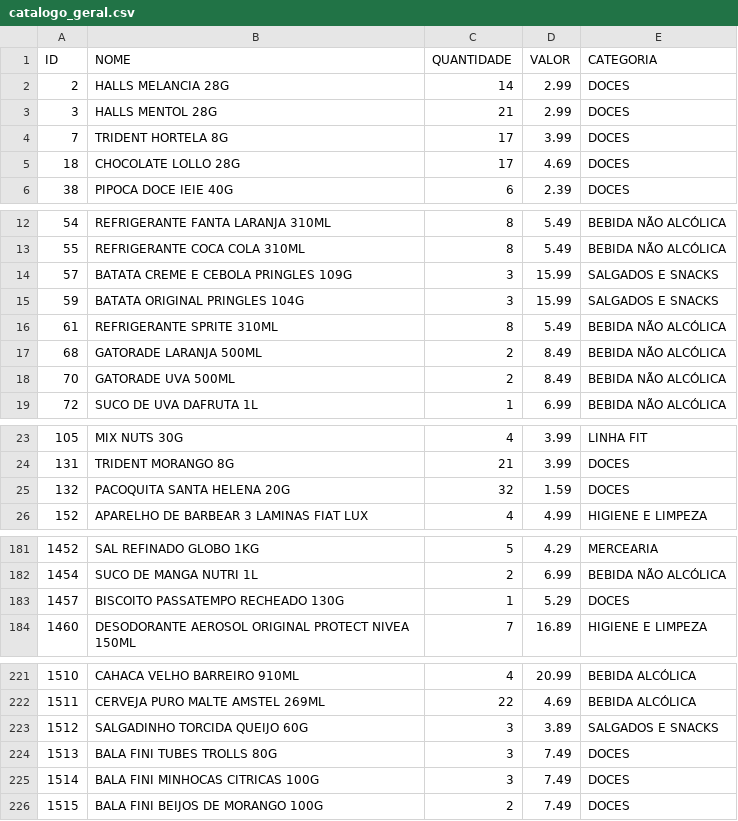
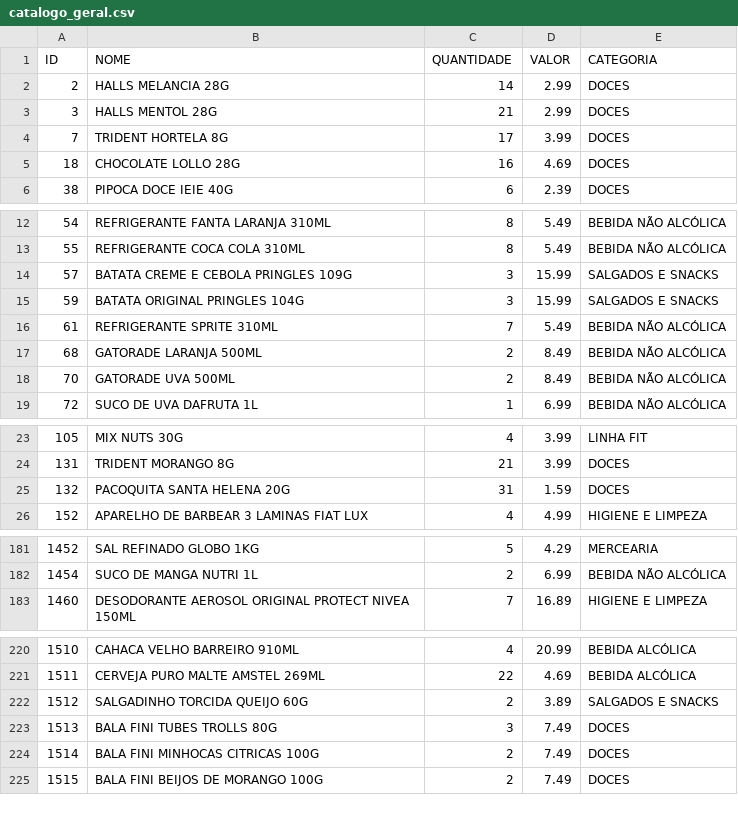
Before and after one commit to guicobracraft-prog/PesquisadeMercado, a CSV file: catalogo_geral.csv, drawn as a sheet; only a part is shown, gaps mark what is left out; the diff covers the shown part only.

```diff
--- a/catalogo_geral.csv
+++ b/catalogo_geral.csv
@@ -4,3 +4,3 @@ ID;NOME;QUANTIDADE;VALOR;CATEGORIA
 7;TRIDENT HORTELA 8G;17;3.99;DOCES
-18;CHOCOLATE LOLLO 28G;17;4.69;DOCES
+18;CHOCOLATE LOLLO 28G;16;4.69;DOCES
 38;PIPOCA DOCE IEIE 40G;6;2.39;DOCES
@@ -15,3 +15,3 @@ ID;NOME;QUANTIDADE;VALOR;CATEGORIA
 59;BATATA ORIGINAL PRINGLES 104G;3;15.99;SALGADOS E SNACKS
-61;REFRIGERANTE SPRITE 310ML;8;5.49;BEBIDA NÃO ALCÓLICA
+61;REFRIGERANTE SPRITE 310ML;7;5.49;BEBIDA NÃO ALCÓLICA
 68;GATORADE LARANJA 500ML;2;8.49;BEBIDA NÃO ALCÓLICA
@@ -24,3 +24,3 @@ ID;NOME;QUANTIDADE;VALOR;CATEGORIA
 131;TRIDENT MORANGO 8G;21;3.99;DOCES
-132;PACOQUITA SANTA HELENA 20G;32;1.59;DOCES
+132;PACOQUITA SANTA HELENA 20G;31;1.59;DOCES
 152;APARELHO DE BARBEAR 3 LAMINAS FIAT LUX;4;4.99;HIGIENE E LIMPEZA
@@ -182,3 +182,2 @@ ID;NOME;QUANTIDADE;VALOR;CATEGORIA
 1454;SUCO DE MANGA NUTRI 1L;2;6.99;BEBIDA NÃO ALCÓLICA
-1457;BISCOITO PASSATEMPO RECHEADO 130G;1;5.29;DOCES
 1460;DESODORANTE AEROSOL ORIGINAL  PROTECT NIVEA 150ML;7;16.89;HIGIENE E LIMPEZA
@@ -222,5 +221,5 @@ ID;NOME;QUANTIDADE;VALOR;CATEGORIA
 1511;CERVEJA PURO MALTE AMSTEL 269ML;22;4.69;BEBIDA ALCÓLICA
-1512;SALGADINHO TORCIDA QUEIJO 60G;3;3.89;SALGADOS E SNACKS
+1512;SALGADINHO TORCIDA QUEIJO 60G;2;3.89;SALGADOS E SNACKS
 1513;BALA FINI TUBES TROLLS 80G;3;7.49;DOCES
-1514;BALA FINI MINHOCAS CITRICAS 100G;3;7.49;DOCES
+1514;BALA FINI MINHOCAS CITRICAS 100G;2;7.49;DOCES
 1515;BALA FINI BEIJOS DE MORANGO 100G;2;7.49;DOCES
```
Also changed, not shown: 4 edited cells elsewhere in this file, catalogo_por_categoria.csv, movimentacoes.csv, 3 other files.
